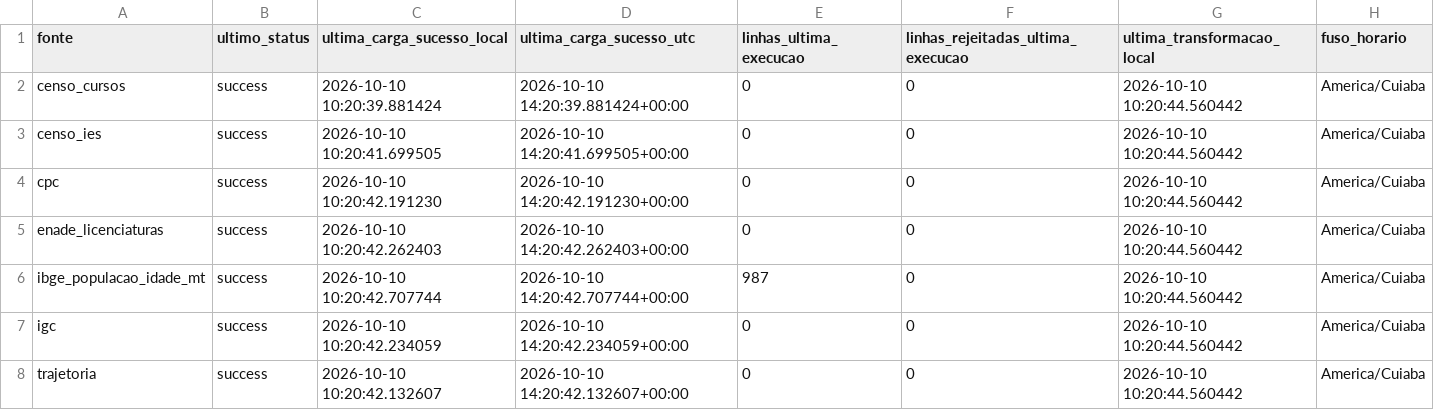
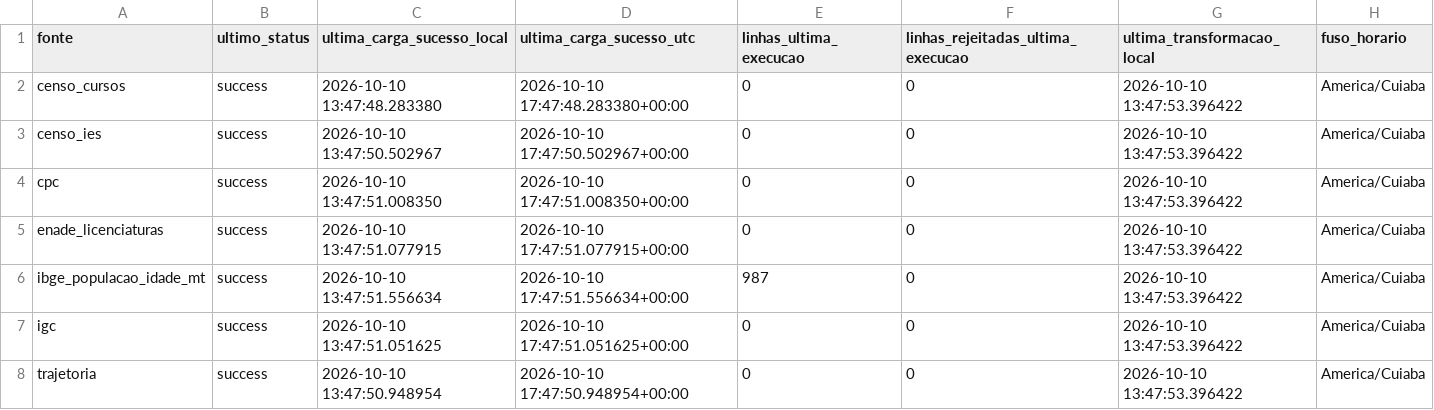
Before and after one commit to FellypeLimadaSilva/datahack, a CSV file: outputs/controle_atualizacao.csv, drawn as a sheet.

```diff
--- a/outputs/controle_atualizacao.csv
+++ b/outputs/controle_atualizacao.csv
@@ -1,8 +1,8 @@
 fonte,ultimo_status,ultima_carga_sucesso_local,ultima_carga_sucesso_utc,linhas_ultima_execucao,linhas_rejeitadas_ultima_execucao,ultima_transformacao_local,fuso_horario
-censo_cursos,success,2026-10-10 10:20:39.881424,2026-10-10 14:20:39.881424+00:00,0,0,2026-10-10 10:20:44.560442,America/Cuiaba
-censo_ies,success,2026-10-10 10:20:41.699505,2026-10-10 14:20:41.699505+00:00,0,0,2026-10-10 10:20:44.560442,America/Cuiaba
-cpc,success,2026-10-10 10:20:42.191230,2026-10-10 14:20:42.191230+00:00,0,0,2026-10-10 10:20:44.560442,America/Cuiaba
-enade_licenciaturas,success,2026-10-10 10:20:42.262403,2026-10-10 14:20:42.262403+00:00,0,0,2026-10-10 10:20:44.560442,America/Cuiaba
-ibge_populacao_idade_mt,success,2026-10-10 10:20:42.707744,2026-10-10 14:20:42.707744+00:00,987,0,2026-10-10 10:20:44.560442,America/Cuiaba
-igc,success,2026-10-10 10:20:42.234059,2026-10-10 14:20:42.234059+00:00,0,0,2026-10-10 10:20:44.560442,America/Cuiaba
-trajetoria,success,2026-10-10 10:20:42.132607,2026-10-10 14:20:42.132607+00:00,0,0,2026-10-10 10:20:44.560442,America/Cuiaba
+censo_cursos,success,2026-10-10 13:47:48.283380,2026-10-10 17:47:48.283380+00:00,0,0,2026-10-10 13:47:53.396422,America/Cuiaba
+censo_ies,success,2026-10-10 13:47:50.502967,2026-10-10 17:47:50.502967+00:00,0,0,2026-10-10 13:47:53.396422,America/Cuiaba
+cpc,success,2026-10-10 13:47:51.008350,2026-10-10 17:47:51.008350+00:00,0,0,2026-10-10 13:47:53.396422,America/Cuiaba
+enade_licenciaturas,success,2026-10-10 13:47:51.077915,2026-10-10 17:47:51.077915+00:00,0,0,2026-10-10 13:47:53.396422,America/Cuiaba
+ibge_populacao_idade_mt,success,2026-10-10 13:47:51.556634,2026-10-10 17:47:51.556634+00:00,987,0,2026-10-10 13:47:53.396422,America/Cuiaba
+igc,success,2026-10-10 13:47:51.051625,2026-10-10 17:47:51.051625+00:00,0,0,2026-10-10 13:47:53.396422,America/Cuiaba
+trajetoria,success,2026-10-10 13:47:50.948954,2026-10-10 17:47:50.948954+00:00,0,0,2026-10-10 13:47:53.396422,America/Cuiaba
```
Also changed, not shown: outputs/b2_financiamento_desistencia.csv, outputs/p1_trajetoria_coorte.csv, 21 other files.
